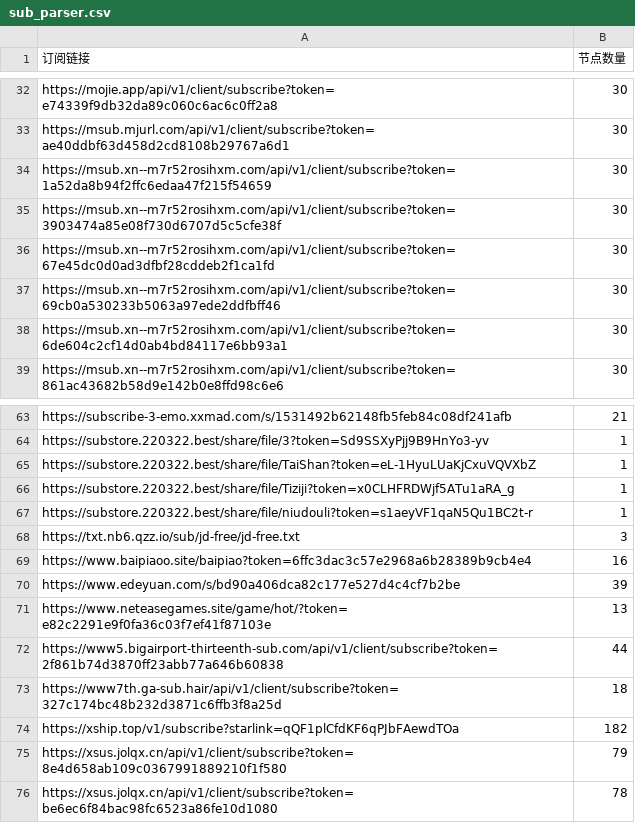
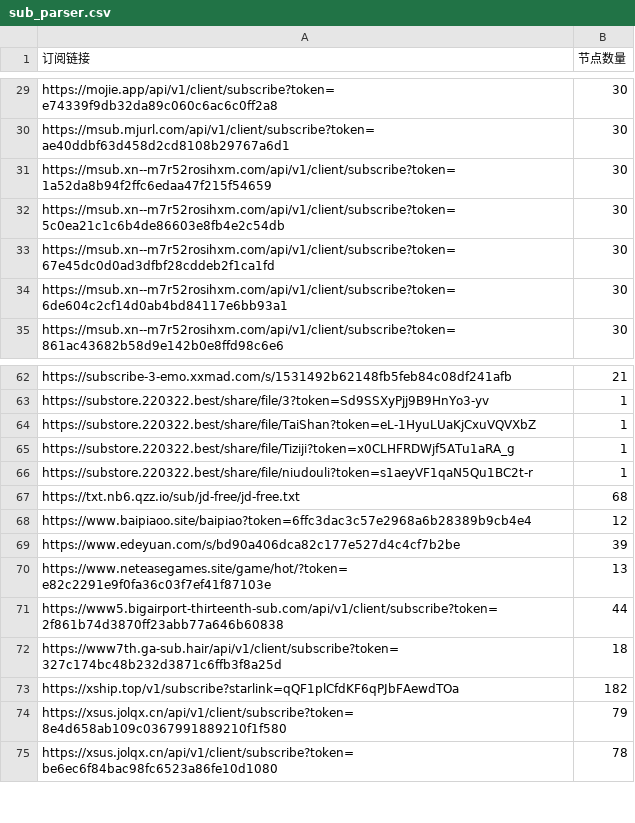
Before and after one commit to pdd520/NodeParser, a CSV file: sub_parser.csv, drawn as a sheet; only a part is shown, gaps mark what is left out; the diff covers the shown part only.

```diff
--- a/sub_parser.csv
+++ b/sub_parser.csv
@@ -34,5 +31,4 @@ https://msub.mjurl.com/api/v1/client/subscribe?token=ae40ddbf63d458d2cd8108b2976
 https://msub.xn--m7r52rosihxm.com/api/v1/client/subscribe?token=1a52da8b94f2ffc6edaa47f215f54659,30
-https://msub.xn--m7r52rosihxm.com/api/v1/client/subscribe?token=3903474a85e08f730d6707d5c5cfe38f,30
+https://msub.xn--m7r52rosihxm.com/api/v1/client/subscribe?token=5c0ea21c1c6b4de86603e8fb4e2c54db,30
 https://msub.xn--m7r52rosihxm.com/api/v1/client/subscribe?token=67e45dc0d0ad3dfbf28cddeb2f1ca1fd,30
-https://msub.xn--m7r52rosihxm.com/api/v1/client/subscribe?token=69cb0a530233b5063a97ede2ddfbff46,30
 https://msub.xn--m7r52rosihxm.com/api/v1/client/subscribe?token=6de604c2cf14d0ab4bd84117e6bb93a1,30
@@ -67,4 +66,4 @@ https://substore.220322.best/share/file/Tiziji?token=x0CLHFRDWjf5ATu1aRA_g,1
 https://substore.220322.best/share/file/niudouli?token=s1aeyVF1qaN5Qu1BC2t-r,1
-https://txt.nb6.qzz.io/sub/jd-free/jd-free.txt,3
-https://www.baipiaoo.site/baipiao?token=6ffc3dac3c57e2968a6b28389b9cb4e4,16
+https://txt.nb6.qzz.io/sub/jd-free/jd-free.txt,68
+https://www.baipiaoo.site/baipiao?token=6ffc3dac3c57e2968a6b28389b9cb4e4,12
 https://www.edeyuan.com/s/bd90a406dca82c177e527d4c4cf7b2be,39
```
Also changed, not shown: 4 added rows, 4 removed rows and 8 edited cells elsewhere in this file, 3 other files.
